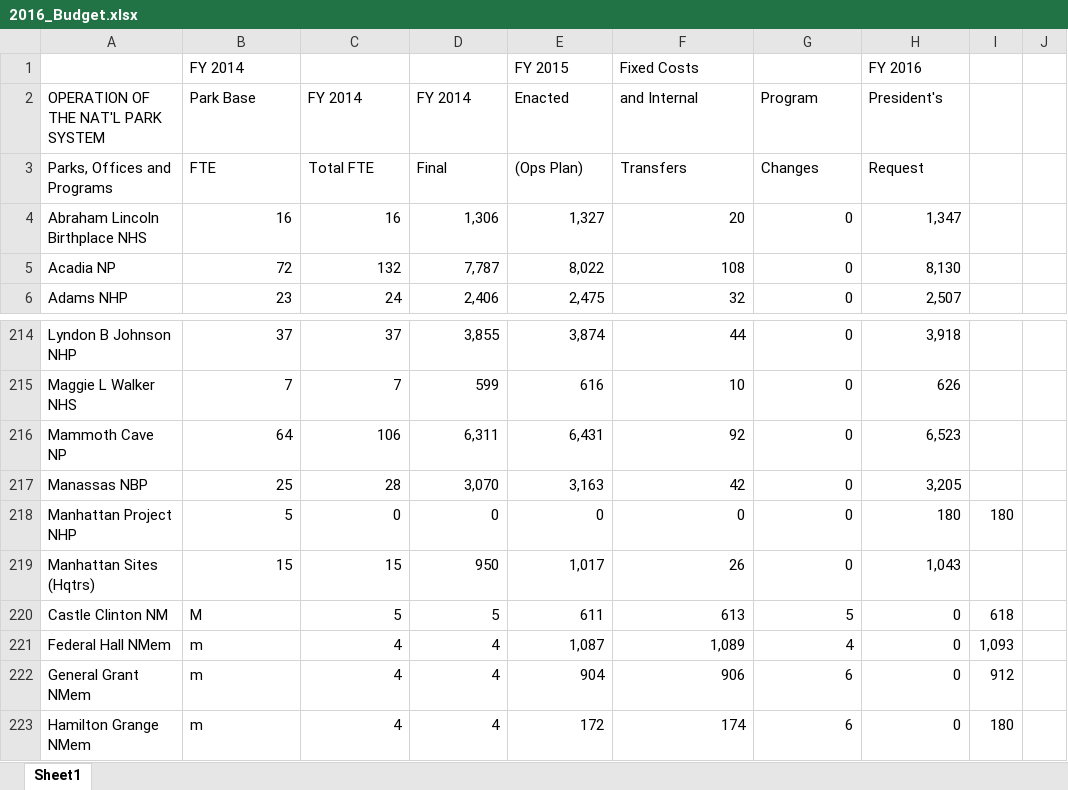
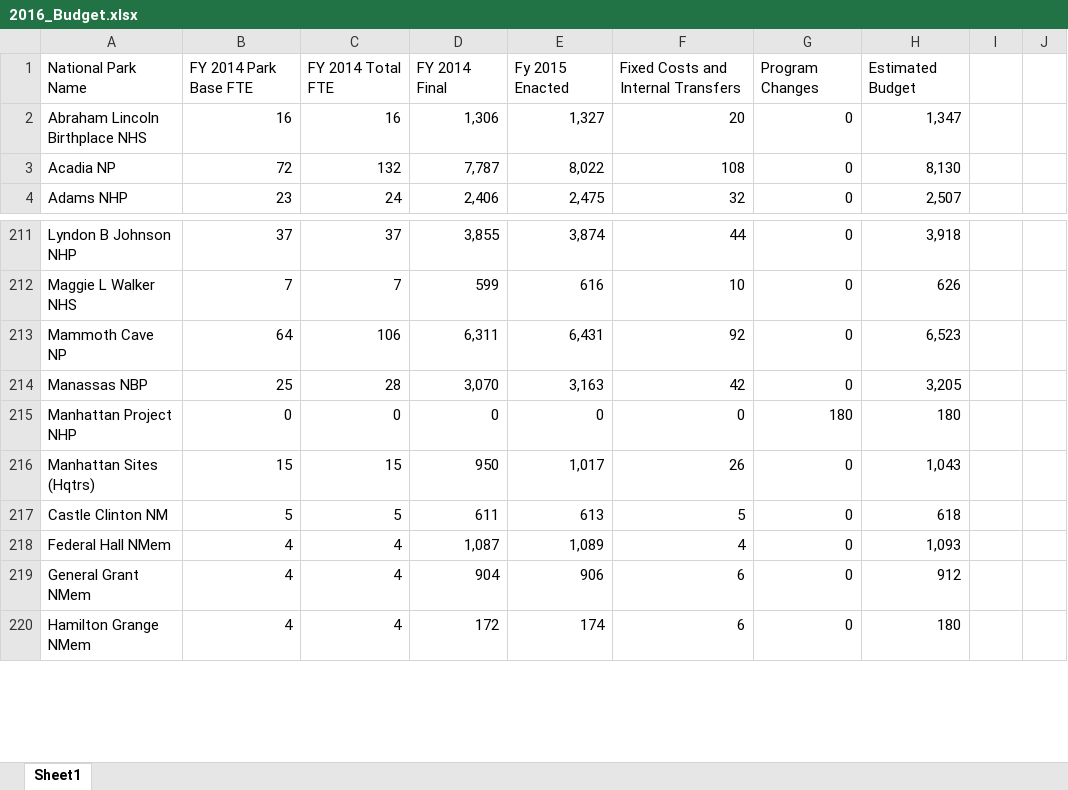
Before and after one commit to mregpala/project-national-park-performance, an Excel workbook: data/Budget_Data/2016_Budget.xlsx, sheet Sheet1, drawn as a sheet; only a part is shown, gaps mark what is left out; values as stored, in another font and other column widths than the file's, no borders; removed rows and columns are numbered as before the commit, all else as after; the diff covers the shown part only; the diff names each change by its address in the sheet, - before the commit and + after, or states it on an @@ line.

```diff
--- a/data/Budget_Data/2016_Budget.xlsx (sheet Sheet1)
+++ b/data/Budget_Data/2016_Budget.xlsx (sheet Sheet1)
-row 1:  | FY 2014 |  |  | FY 2015 | Fixed Costs |  | FY 2016
-row 2: OPERATION OF THE NAT'L PARK SYSTEM | Park Base | FY 2014 | FY 2014 | Enacted | and Internal | Program | President's
-row 3: Parks, Offices and Programs | FTE | Total FTE | Final | (Ops Plan) | Transfers | Changes | Request
+row 1: National Park Name | FY 2014 Park Base FTE | FY 2014 Total FTE | FY 2014 Final | Fy 2015 Enacted | Fixed Costs and Internal Transfers | Program Changes | Estimated Budget
-B215: 5
+B215: 0
-G215: 0
+G215: 180
-I215: 180
+I215: (empty)
-B217: M
+B217: 5
-D217: 5
+D217: 611
-E217: 611
+E217: 613
-F217: 613
+F217: 5
-G217: 5
+G217: 0
-H217: 0
+H217: 618
-I217: 618
+I217: (empty)
-B218:B220: m
+B218:B220: 4
-D218: 4
+D218: 1,087
-E218: 1,087
+E218: 1,089
-F218: 1,089
+F218: 4
-G218: 4
+G218: 0
-H218: 0
+H218: 1,093
-I218: 1,093
+I218: (empty)
-D219: 4
+D219: 904
-E219: 904
+E219: 906
-F219: 906
+F219: 6
-G219:G220: 6
+G219:G220: 0
-H219: 0
+H219: 912
-I219: 912
+I219: (empty)
-D220: 4
+D220: 172
-E220: 172
+E220: 174
-F220: 174
+F220: 6
-H220: 0
+H220: 180
-I220: 180
+I220: (empty)
```
Also changed, not shown: 1 removed row and 80 edited cells elsewhere in this sheet, data/Budget_Data/2002_Budget.xlsx, data/Budget_Data/2003_Budget.xlsx, 3 other files.
